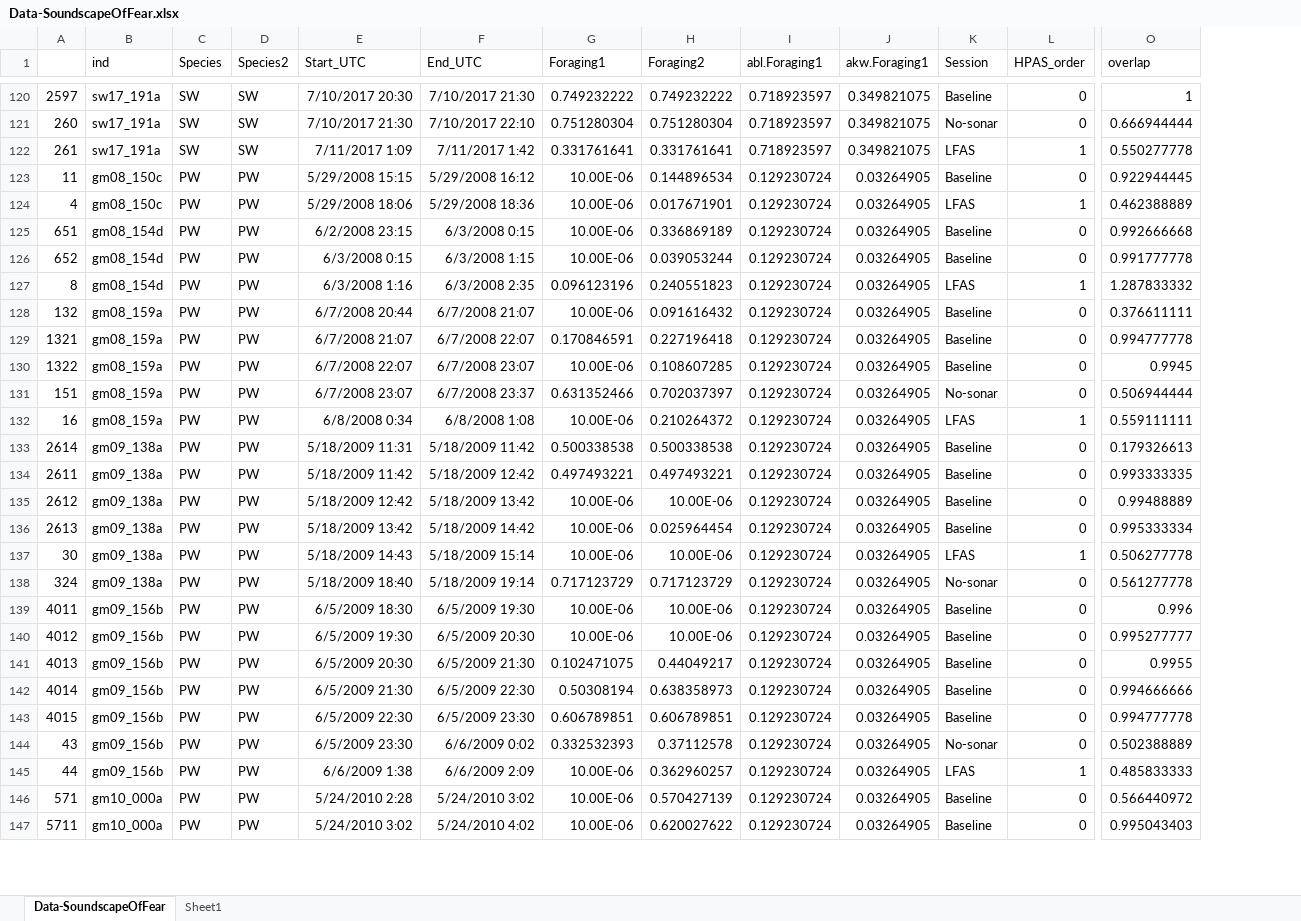
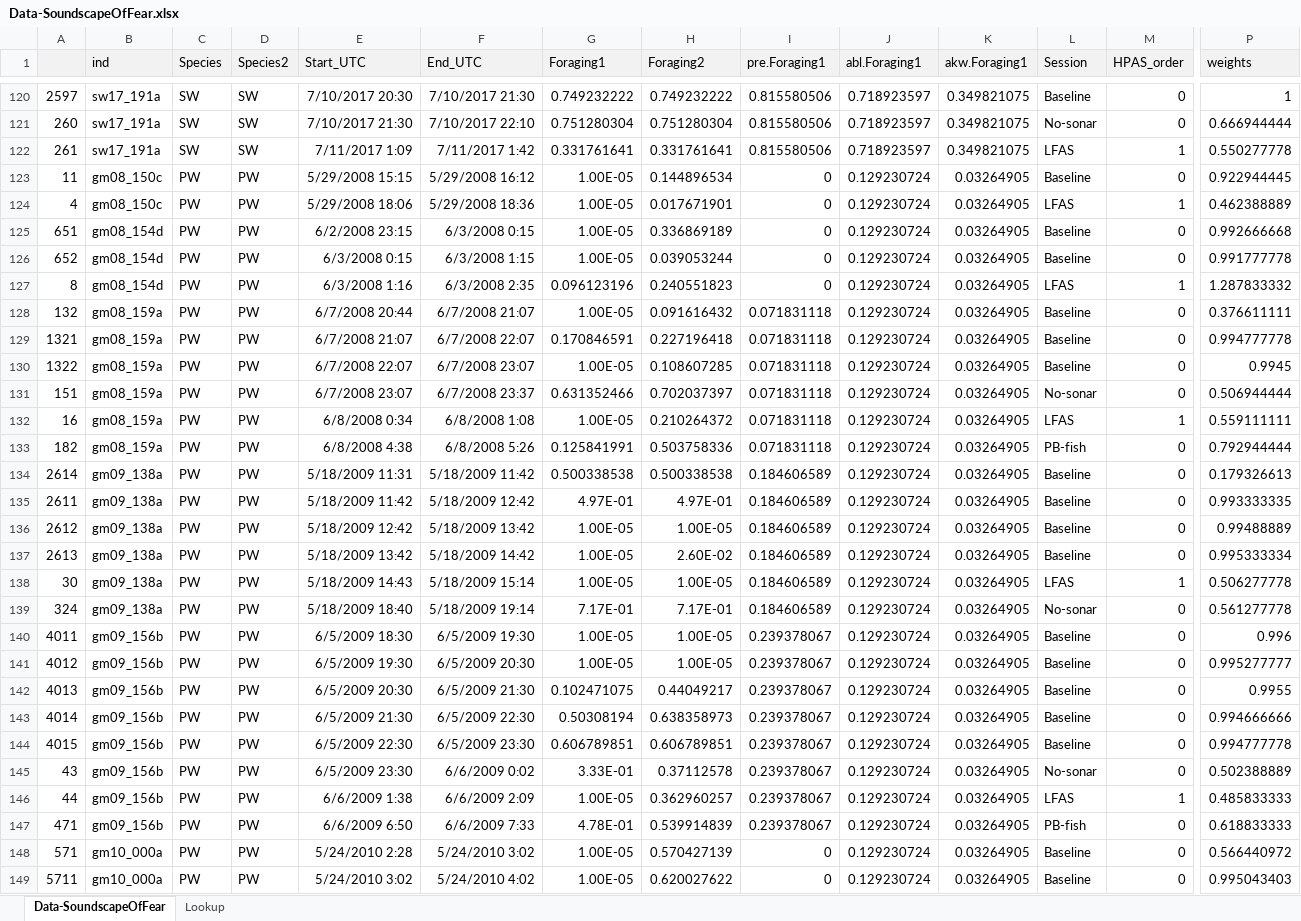
Before and after one commit to Saana-I/SoundScapeOfFear, an Excel workbook: Data-SoundscapeOfFear.xlsx, sheet Data-SoundscapeOfFear, drawn as a sheet; only a part is shown, gaps mark what is left out; values as stored, in another font and other column widths than the file's, no borders; addresses are those after the commit; rows hold the shown columns only; the diff covers the shown part only; the diff names each change by its address in the sheet, - before the commit and + after, or states it on an @@ line.

```diff
--- a/Data-SoundscapeOfFear.xlsx (sheet Data-SoundscapeOfFear)
+++ b/Data-SoundscapeOfFear.xlsx (sheet Data-SoundscapeOfFear)
-sheet tab: Sheet1
+sheet tab: Lookup
+column I (pre.Foraging1), rows 120-132: 0.815580506 | 0.815580506 | 0.815580506 | 0 | 0 | 0 | 0 | 0 | 0.071831118 | 0.071831118 | 0.071831118 | 0.071831118 | 0.071831118; rows 134-146: 0.184606589 | 0.184606589 | 0.184606589 | 0.184606589 | 0.184606589 | 0.184606589 | 0.239378067 | 0.239378067 | 0.239378067 | 0.239378067 | 0.239378067 | 0.239378067 | 0.239378067; rows 148-149: 0 | 0
-A1:H1 fill: none
+A1:H1 fill: #F2F2F2
-J1:P1 fill: none
+J1:P1 fill: #F2F2F2
-P1: overlap
+P1: weights
-G123:G126 (Foraging1): 10.00E-06
+G123:G126 (Foraging1): 1.00E-05
-G128 (Foraging1): 10.00E-06
+G128 (Foraging1): 1.00E-05
-G130 (Foraging1): 10.00E-06
+G130 (Foraging1): 1.00E-05
-G132 (Foraging1): 10.00E-06
+G132 (Foraging1): 1.00E-05
+row 133: 182 | gm08_159a | PW | PW | 6/8/2008 4:38 | 6/8/2008 5:26 | 0.125841991 | 0.503758336 | 0.071831118 | 0.129230724 | 0.03264905 | PB-fish | 0 | 0.792944444
-G135 (Foraging1): 0.497493221
+G135 (Foraging1): 4.97E-01
-H135 (Foraging2): 0.497493221
+H135 (Foraging2): 4.97E-01
-G136:G138 (Foraging1): 10.00E-06
+G136:G138 (Foraging1): 1.00E-05
-H136 (Foraging2): 10.00E-06
+H136 (Foraging2): 1.00E-05
-H137 (Foraging2): 0.025964454
+H137 (Foraging2): 2.60E-02
-H138 (Foraging2): 10.00E-06
+H138 (Foraging2): 1.00E-05
-G139 (Foraging1): 0.717123729
+G139 (Foraging1): 7.17E-01
-H139 (Foraging2): 0.717123729
+H139 (Foraging2): 7.17E-01
-G140:G141 (Foraging1): 10.00E-06
+G140:G141 (Foraging1): 1.00E-05
-H140:H141 (Foraging2): 10.00E-06
+H140:H141 (Foraging2): 1.00E-05
-G145 (Foraging1): 0.332532393
+G145 (Foraging1): 3.33E-01
-G146 (Foraging1): 10.00E-06
+G146 (Foraging1): 1.00E-05
+row 147: 471 | gm09_156b | PW | PW | 6/6/2009 6:50 | 6/6/2009 7:33 | 4.78E-01 | 0.539914839 | 0.239378067 | 0.129230724 | 0.03264905 | PB-fish | 0 | 0.618833333
-G148:G149 (Foraging1): 10.00E-06
+G148:G149 (Foraging1): 1.00E-05
```
Also changed, not shown: 2 added rows, 178 edited cells and cell formats elsewhere in this sheet, sheet Lookup, 2 other files.
